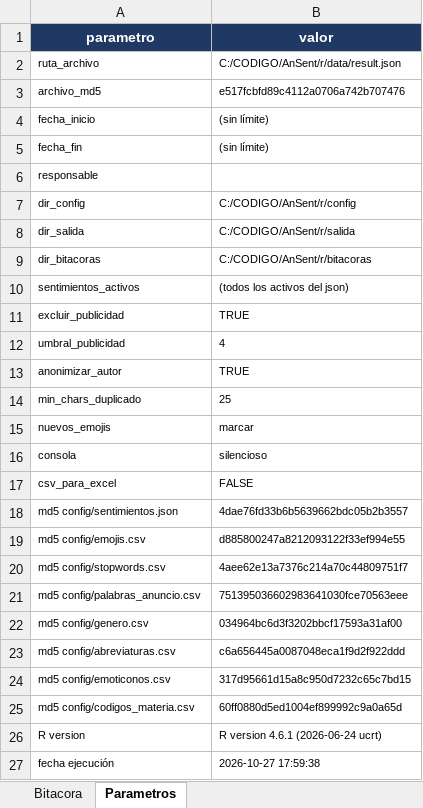
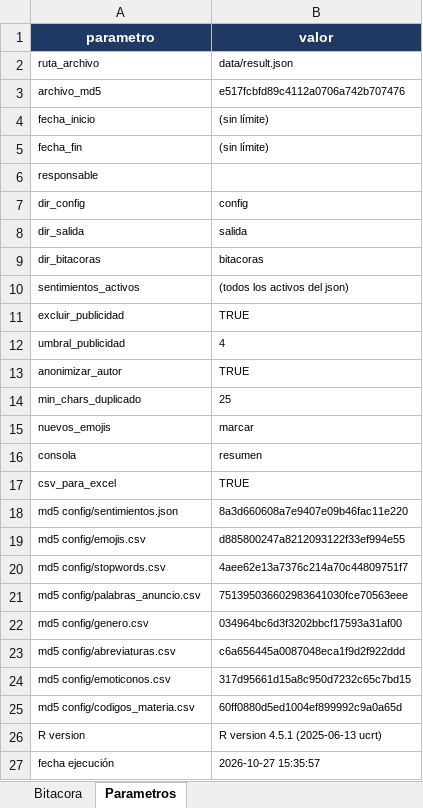
Before and after one commit to MarceloLuque44/AnSent_DT, an Excel workbook: r/bitacoras/bitacora_limpia.xlsx, sheet Parametros, drawn as a sheet; values as stored, in another font and other column widths than the file's, no borders; the diff names each change by its address in the sheet, - before the commit and + after, or states it on an @@ line.

```diff
--- a/r/bitacoras/bitacora_limpia.xlsx (sheet Parametros)
+++ b/r/bitacoras/bitacora_limpia.xlsx (sheet Parametros)
-B2 (valor): C:/CODIGO/AnSent/r/data/result.json
+B2 (valor): data/result.json
-B7 (valor): C:/CODIGO/AnSent/r/config
+B7 (valor): config
-B8 (valor): C:/CODIGO/AnSent/r/salida
+B8 (valor): salida
-B9 (valor): C:/CODIGO/AnSent/r/bitacoras
+B9 (valor): bitacoras
-B16 (valor): silencioso
+B16 (valor): resumen
-B17 (valor): FALSE
+B17 (valor): TRUE
-B18 (valor): 4dae76fd33b6b5639662bdc05b2b3557
+B18 (valor): 8a3d660608a7e9407e09b46fac11e220
-B26 (valor): R version 4.6.1 (2026-06-24 ucrt)
+B26 (valor): R version 4.5.1 (2025-06-13 ucrt)
-B27 (valor): 2026-10-27 17:59:38
+B27 (valor): 2026-10-27 15:35:57
```
Also changed, not shown: sheet Bitacora, r/bitacoras/bitacora_completa.xlsx, 37 other files.
